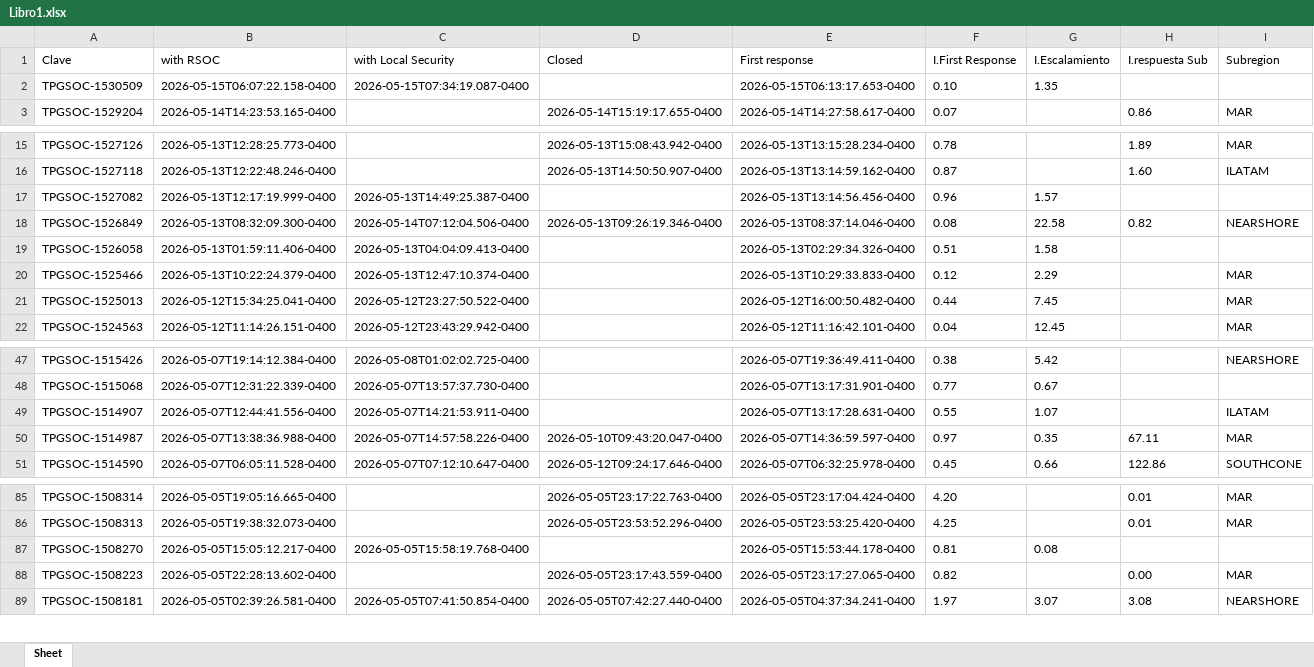
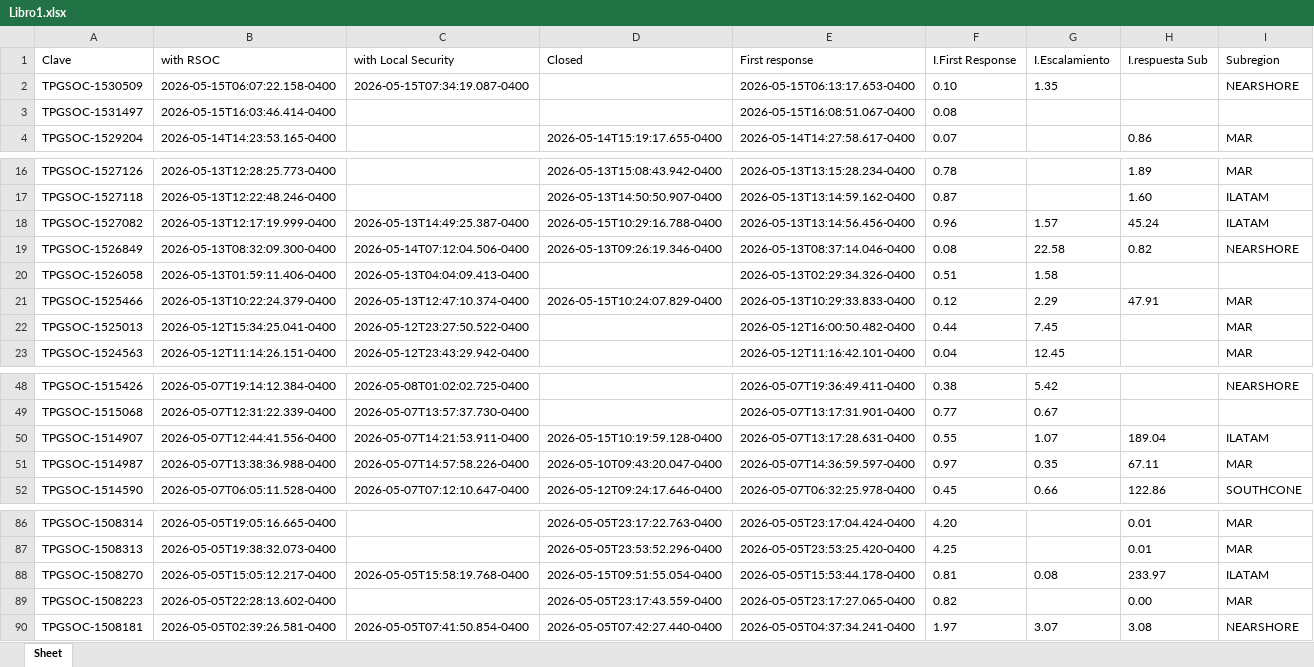
Before and after one commit to angeval25/TS, an Excel workbook: Libro1.xlsx, sheet Sheet, drawn as a sheet; only a part is shown, gaps mark what is left out; values as stored, in another font and other column widths than the file's, no borders; addresses are those after the commit; the diff names each change by its address in the sheet, - before the commit and + after, or states it on an @@ line.

Commit message:
Auto-update Libro1.xlsx 2026-05-15 21:07:33 UTC

```diff
--- a/Libro1.xlsx (sheet Sheet)
+++ b/Libro1.xlsx (sheet Sheet)
-I2 (Subregion): (empty)
+I2 (Subregion): NEARSHORE
+row 3: TPGSOC-1531497 | 2026-05-15T16:03:46.414-0400 |  |  | 2026-05-15T16:08:51.067-0400 | 0.08
-D18 (Closed): (empty)
+D18 (Closed): 2026-05-15T10:29:16.788-0400
-H18 (I.respuesta Sub): (empty)
+H18 (I.respuesta Sub): 45.24
-I18 (Subregion): (empty)
+I18 (Subregion): ILATAM
-D21 (Closed): (empty)
+D21 (Closed): 2026-05-15T10:24:07.829-0400
-H21 (I.respuesta Sub): (empty)
+H21 (I.respuesta Sub): 47.91
-D50 (Closed): (empty)
+D50 (Closed): 2026-05-15T10:19:59.128-0400
-H50 (I.respuesta Sub): (empty)
+H50 (I.respuesta Sub): 189.04
-D88 (Closed): (empty)
+D88 (Closed): 2026-05-15T09:51:55.054-0400
-H88 (I.respuesta Sub): (empty)
+H88 (I.respuesta Sub): 233.97
-I88 (Subregion): (empty)
+I88 (Subregion): ILATAM
```
